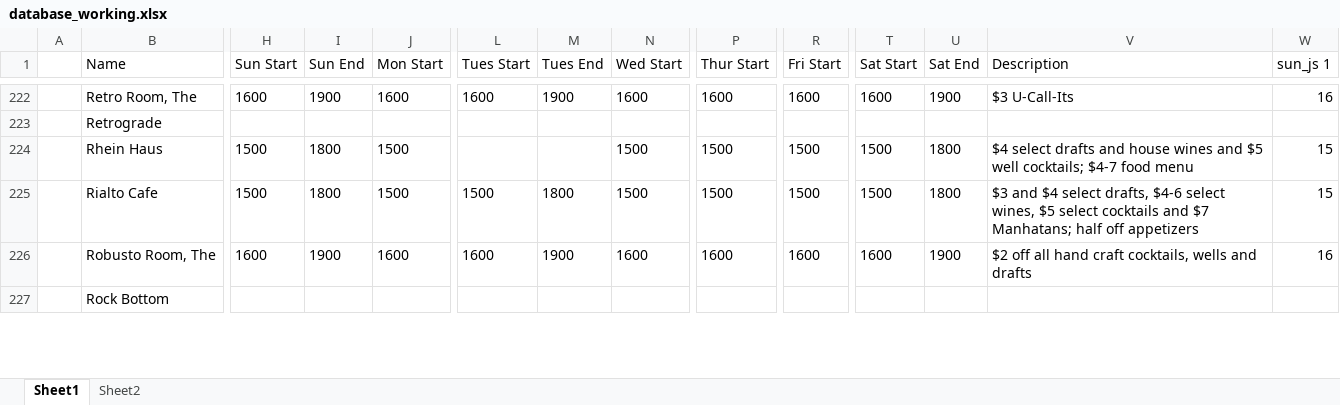
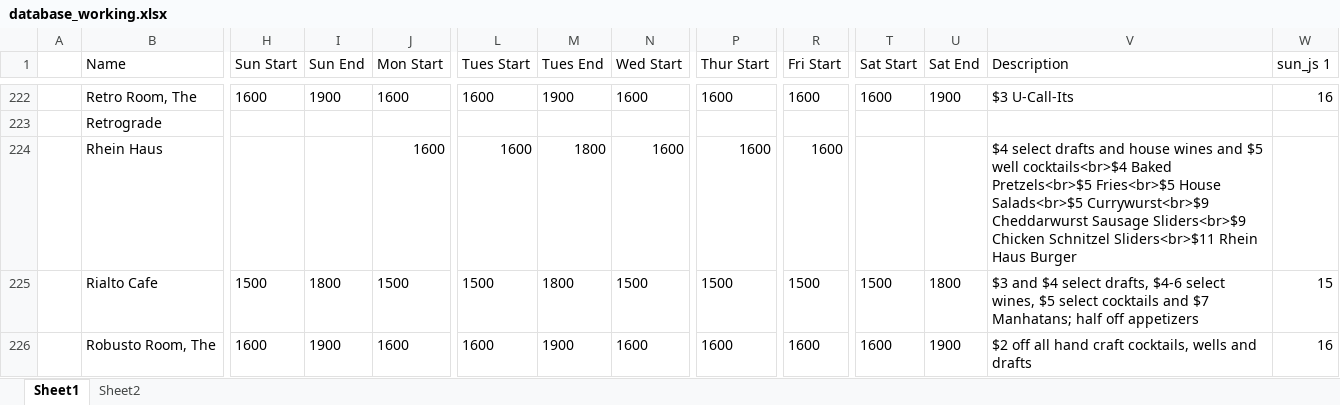
Before and after one commit to christian-lorange/hh_denver, an Excel workbook: database_working.xlsx, sheet Sheet1, drawn as a sheet; only a part is shown, gaps mark what is left out; the shorter side is filled out with more unchanged rows; values as stored, in another font and other column widths than the file's, no borders; the diff covers the shown part only; the diff names each change by its address in the sheet, - before the commit and + after, or states it on an @@ line.

```diff
--- a/database_working.xlsx (sheet Sheet1)
+++ b/database_working.xlsx (sheet Sheet1)
-H224 (Sun Start): 1500
+H224 (Sun Start): (empty)
-I224 (Sun End): 1800
+I224 (Sun End): (empty)
-J224 (Mon Start): 1500
+J224 (Mon Start): 1600
-L224 (Tues Start): (empty)
+L224 (Tues Start): 1600
-M224 (Tues End): (empty)
+M224 (Tues End): 1800
-N224 (Wed Start): 1500
+N224 (Wed Start): 1600
-P224 (Thur Start): 1500
+P224 (Thur Start): 1600
-R224 (Fri Start): 1500
+R224 (Fri Start): 1600
-T224 (Sat Start): 1500
+T224 (Sat Start): (empty)
-U224 (Sat End): 1800
+U224 (Sat End): (empty)
-V224 (Description): …$5 well cocktails; $4-7 food menu
+V224 (Description): …$5 well cocktails<br>$4 Baked Pretzels<br>$5 Fries<br>$5 House Salads<br>$5 Currywurst<br>$9 Cheddarwurst Sausage Sliders<br>$9 Chicken Schnitzel Sliders<br>$11 Rhein Haus Burger
-W224 (sun_js 1): 15
+W224 (sun_js 1): (empty)
```
Also changed, not shown: 17 edited cells and cell formats elsewhere in this sheet, 9 other files.
